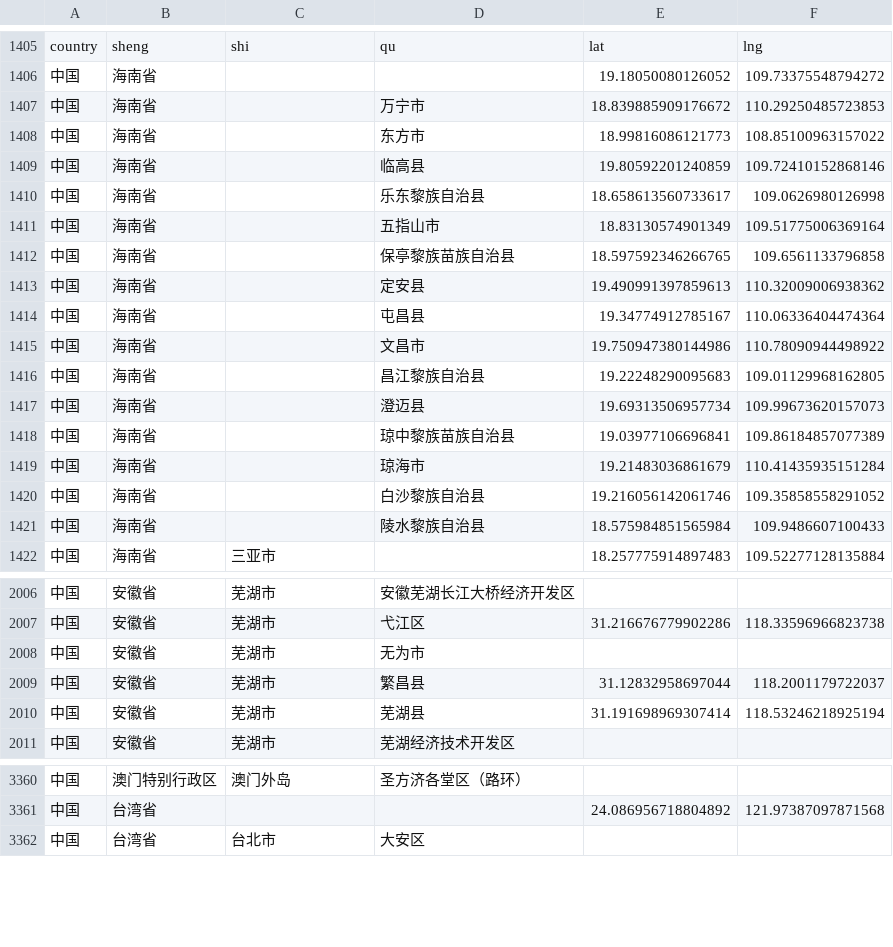
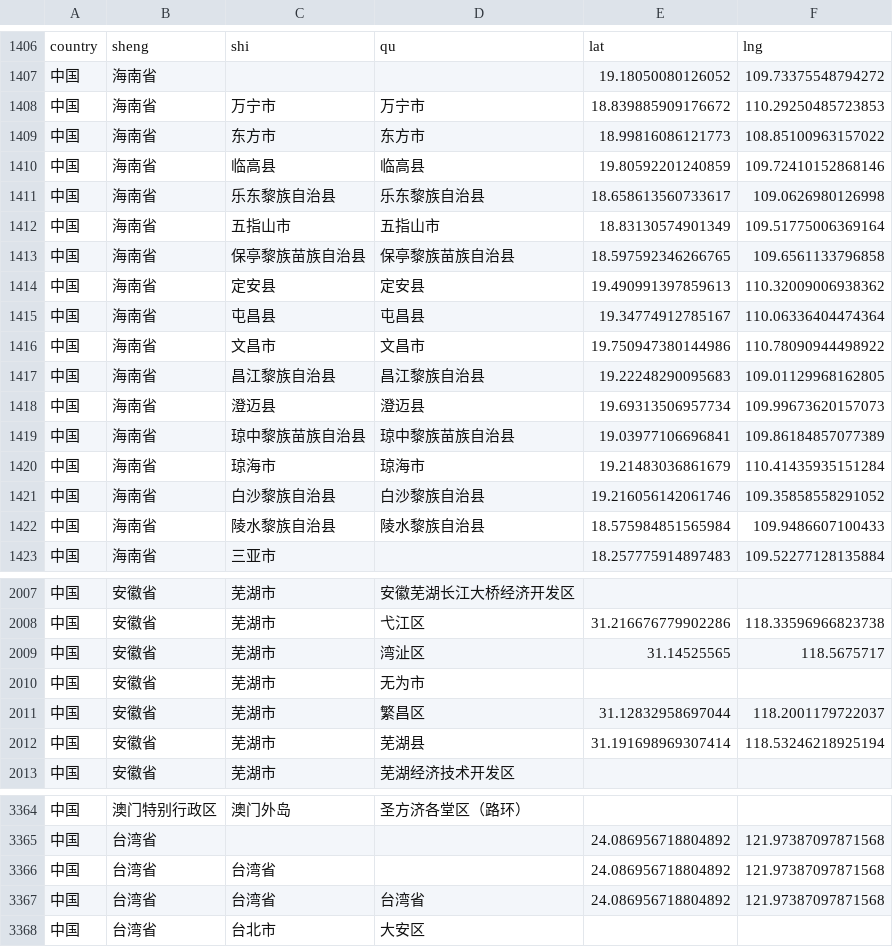
Before and after one commit to advancehs/addana, a CSV file: addana/data/pca.csv, drawn as a sheet; only a part is shown, gaps mark what is left out; the diff covers the shown part only.

```diff
--- a/addana/data/pca.csv
+++ b/addana/data/pca.csv
@@ -1406,17 +1407,17 @@ country,sheng,shi,qu,lat,lng
 中国,海南省,,,19.18050080126052,109.73375548794272
-中国,海南省,,万宁市,18.839885909176672,110.29250485723853
-中国,海南省,,东方市,18.99816086121773,108.85100963157022
-中国,海南省,,临高县,19.80592201240859,109.72410152868146
-中国,海南省,,乐东黎族自治县,18.658613560733617,109.0626980126998
-中国,海南省,,五指山市,18.83130574901349,109.51775006369164
-中国,海南省,,保亭黎族苗族自治县,18.597592346266765,109.6561133796858
-中国,海南省,,定安县,19.490991397859613,110.32009006938362
-中国,海南省,,屯昌县,19.34774912785167,110.06336404474364
-中国,海南省,,文昌市,19.750947380144986,110.78090944498922
-中国,海南省,,昌江黎族自治县,19.22248290095683,109.01129968162805
-中国,海南省,,澄迈县,19.69313506957734,109.99673620157073
-中国,海南省,,琼中黎族苗族自治县,19.03977106696841,109.86184857077389
-中国,海南省,,琼海市,19.21483036861679,110.41435935151284
-中国,海南省,,白沙黎族自治县,19.216056142061746,109.35858558291052
-中国,海南省,,陵水黎族自治县,18.575984851565984,109.9486607100433
+中国,海南省,万宁市,万宁市,18.839885909176672,110.29250485723853
+中国,海南省,东方市,东方市,18.99816086121773,108.85100963157022
+中国,海南省,临高县,临高县,19.80592201240859,109.72410152868146
+中国,海南省,乐东黎族自治县,乐东黎族自治县,18.658613560733617,109.0626980126998
+中国,海南省,五指山市,五指山市,18.83130574901349,109.51775006369164
+中国,海南省,保亭黎族苗族自治县,保亭黎族苗族自治县,18.597592346266765,109.6561133796858
+中国,海南省,定安县,定安县,19.490991397859613,110.32009006938362
+中国,海南省,屯昌县,屯昌县,19.34774912785167,110.06336404474364
+中国,海南省,文昌市,文昌市,19.750947380144986,110.78090944498922
+中国,海南省,昌江黎族自治县,昌江黎族自治县,19.22248290095683,109.01129968162805
+中国,海南省,澄迈县,澄迈县,19.69313506957734,109.99673620157073
+中国,海南省,琼中黎族苗族自治县,琼中黎族苗族自治县,19.03977106696841,109.86184857077389
+中国,海南省,琼海市,琼海市,19.21483036861679,110.41435935151284
+中国,海南省,白沙黎族自治县,白沙黎族自治县,19.216056142061746,109.35858558291052
+中国,海南省,陵水黎族自治县,陵水黎族自治县,18.575984851565984,109.9486607100433
 中国,海南省,三亚市,,18.257775914897483,109.52277128135884
@@ -2007,4 +2008,5 @@ country,sheng,shi,qu,lat,lng
 中国,安徽省,芜湖市,弋江区,31.216676779902286,118.33596966823738
+中国,安徽省,芜湖市,湾沚区,31.14525565,118.5675717
 中国,安徽省,芜湖市,无为市,,
-中国,安徽省,芜湖市,繁昌县,31.12832958697044,118.2001179722037
+中国,安徽省,芜湖市,繁昌区,31.12832958697044,118.2001179722037
 中国,安徽省,芜湖市,芜湖县,31.191698969307414,118.53246218925194
@@ -3361,2 +3365,4 @@ country,sheng,shi,qu,lat,lng
 中国,台湾省,,,24.086956718804892,121.97387097871568
+中国,台湾省,台湾省,,24.086956718804892,121.97387097871568
+中国,台湾省,台湾省,台湾省,24.086956718804892,121.97387097871568
 中国,台湾省,台北市,大安区,,
```
Also changed, not shown: 3 added rows and 25 edited cells elsewhere in this file, addana/pca.csv, 2 other files.
